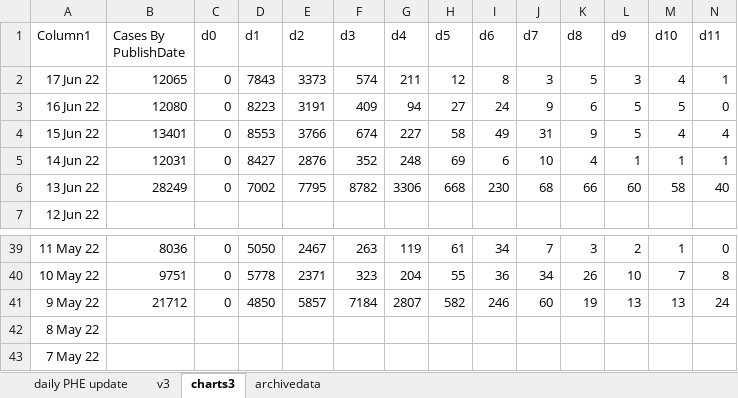
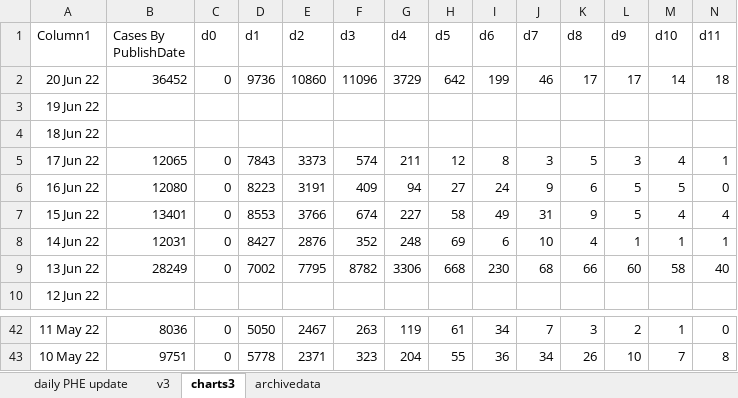
Before and after one commit to chrisdrakeuk/Cases_Reported_by_specimen_date, an Excel workbook: 602 - Eng Cases Reported by specimen date.xlsx, sheet charts3, drawn as a sheet; only a part is shown, gaps mark what is left out; values as stored, in another font and other column widths than the file's, no borders; charts and pictures and table styles not drawn; removed rows and columns are numbered as before the commit, all else as after; rows hold the shown columns only; the diff names each change by its address in the sheet, - before the commit and + after, or states it on an @@ line.

```diff
--- a/602 - Eng Cases Reported by specimen date.xlsx (sheet charts3)
+++ b/602 - Eng Cases Reported by specimen date.xlsx (sheet charts3)
+row 2: 20 Jun 22 | 36452 | 0 | 9736 | 10860 | 11096 | 3729 | 642 | 199 | 46 | 17 | 17 | 14 | 18
+row 3: 19 Jun 22
+row 4: 18 Jun 22
-row 41: 9 May 22 | 21712 | 0 | 4850 | 5857 | 7184 | 2807 | 582 | 246 | 60 | 19 | 13 | 13 | 24
-row 42: 8 May 22
-row 43: 7 May 22
```
Also changed, not shown: sheet daily PHE update, sheet v3, sheet archivedata, charts or pictures.
